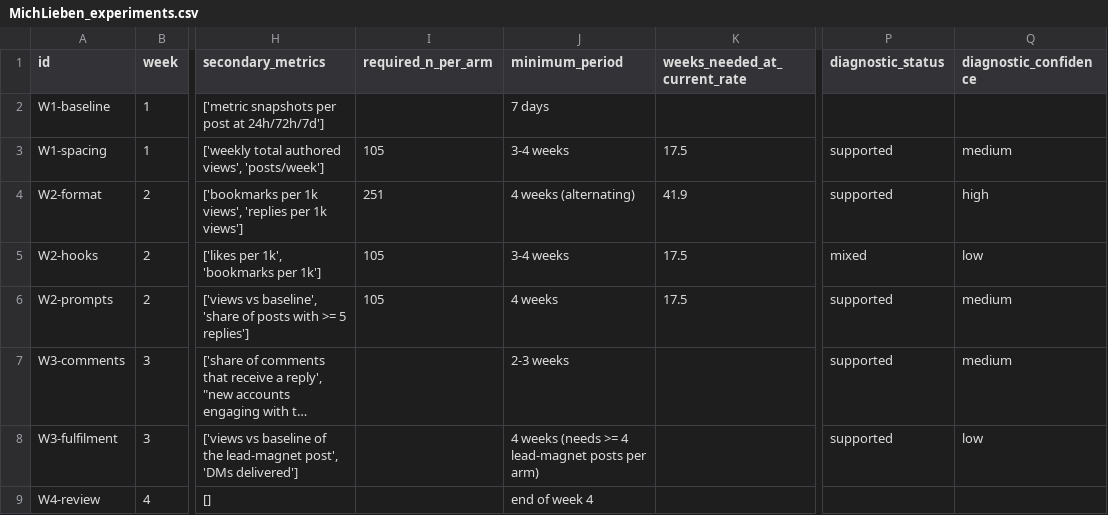
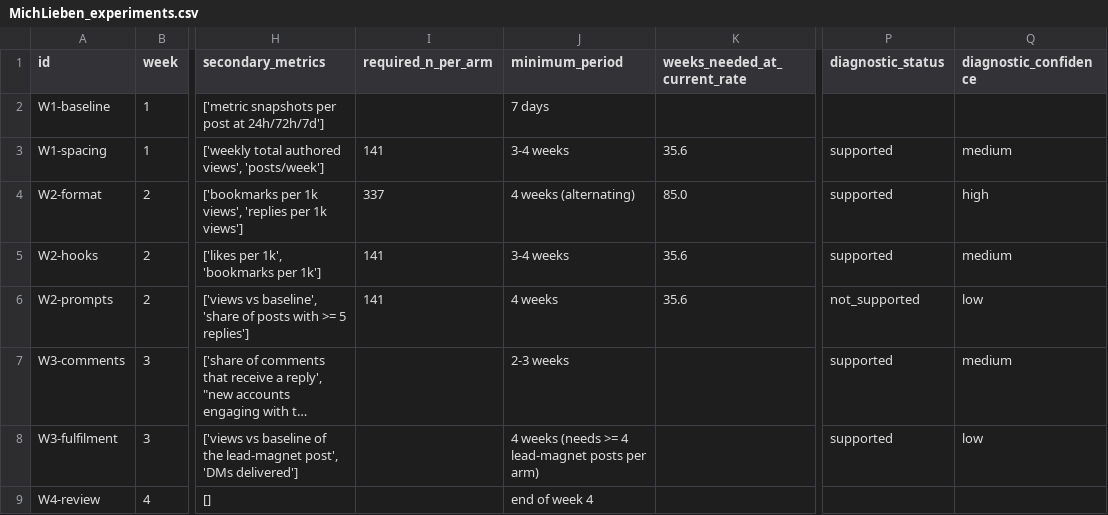
Before and after one commit to thoughtpilot99/X-Algorithm-bot, a CSV file: reports/csv/MichLieben_experiments.csv, drawn as a sheet; only a part is shown, gaps mark what is left out; long unchanged cells end in …; the diff names each change by its address in the sheet, - before the commit and + after, or states it on an @@ line.

```diff
--- a/reports/csv/MichLieben_experiments.csv
+++ b/reports/csv/MichLieben_experiments.csv
-I3 (required_n_per_arm): 105
+I3 (required_n_per_arm): 141
-K3 (weeks_needed_at_current_rate): 17.5
+K3 (weeks_needed_at_current_rate): 35.6
-I4 (required_n_per_arm): 251
+I4 (required_n_per_arm): 337
-K4 (weeks_needed_at_current_rate): 41.9
+K4 (weeks_needed_at_current_rate): 85.0
-I5:I6 (required_n_per_arm): 105
+I5:I6 (required_n_per_arm): 141
-K5:K6 (weeks_needed_at_current_rate): 17.5
+K5:K6 (weeks_needed_at_current_rate): 35.6
-P5 (diagnostic_status): mixed
+P5 (diagnostic_status): supported
-Q5 (diagnostic_confidence): low
+Q5 (diagnostic_confidence): medium
-P6 (diagnostic_status): supported
+P6 (diagnostic_status): not_supported
-Q6 (diagnostic_confidence): medium
+Q6 (diagnostic_confidence): low
```
Also changed, not shown: reports/csv/MichLieben_diagnostics.csv, reports/csv/MichLieben_segments.csv, 18 other files.
